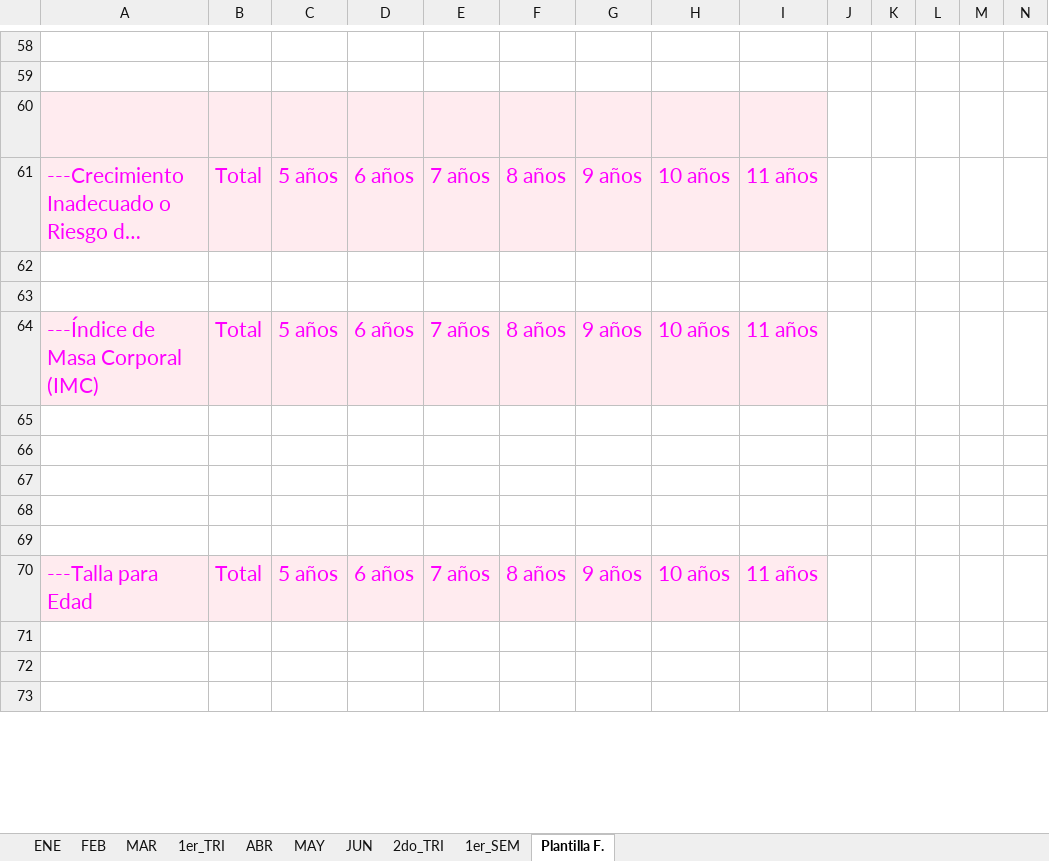
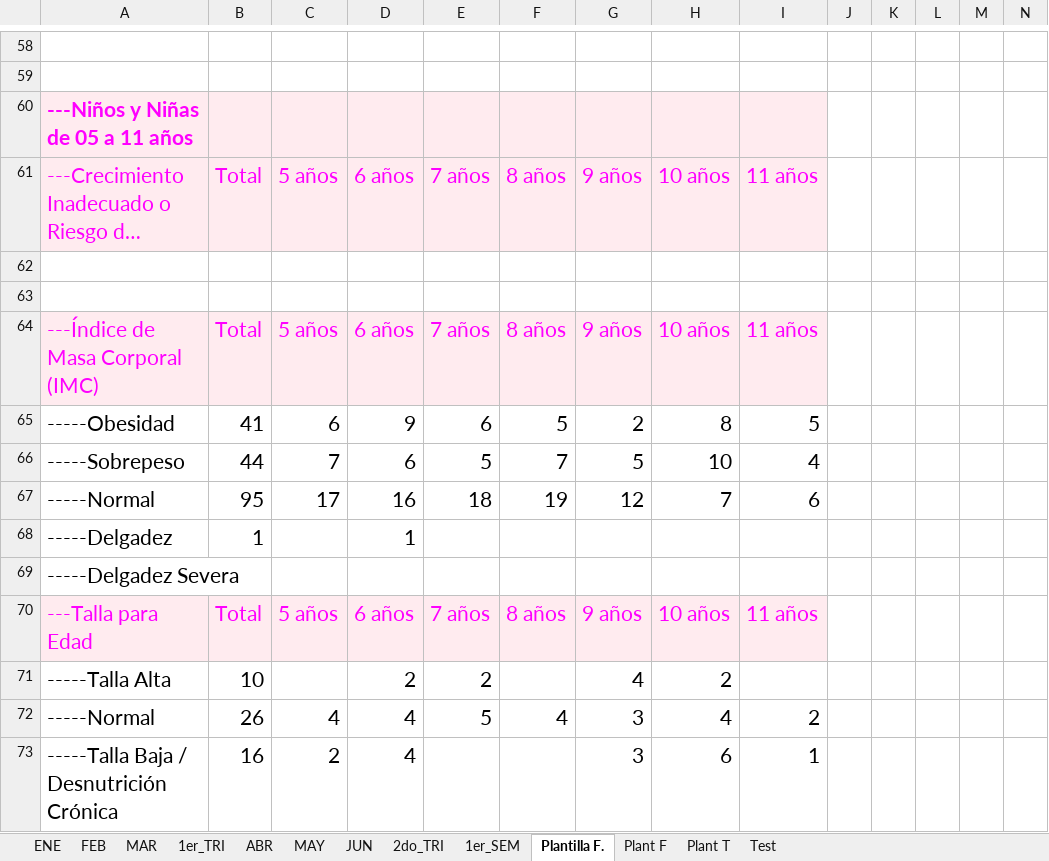
Before and after one commit to ErickMarceloQuispe/myqt5_project, an Excel workbook: Archivos/formato_nutricion_2021.xlsx, sheet Plantilla F., drawn as a sheet; only a part is shown, gaps mark what is left out; long unchanged cells end in …; values as stored, in another font and other column widths than the file's, no borders; the diff covers the shown part only; the diff names each change by its address in the sheet, - before the commit and + after, or states it on an @@ line.

```diff
--- a/Archivos/formato_nutricion_2021.xlsx (sheet Plantilla F.)
+++ b/Archivos/formato_nutricion_2021.xlsx (sheet Plantilla F.)
+sheet tab: Plant F
+sheet tab: Plant T
+sheet tab: Test
-A60 text colour: #FFEBEF
+A60 text colour: #FF00FF
-row 65: (empty)
+row 65: -----Obesidad | 41 | 6 | 9 | 6 | 5 | 2 | 8 | 5
-row 66: (empty)
+row 66: -----Sobrepeso | 44 | 7 | 6 | 5 | 7 | 5 | 10 | 4
-row 67: (empty)
+row 67: -----Normal | 95 | 17 | 16 | 18 | 19 | 12 | 7 | 6
-row 68: (empty)
+row 68: -----Delgadez | 1 |  | 1
-A69: (empty)
+A69: -----Delgadez Severa
-row 71: (empty)
+row 71: -----Talla Alta | 10 |  | 2 | 2 |  | 4 | 2
-row 72: (empty)
+row 72: -----Normal | 26 | 4 | 4 | 5 | 4 | 3 | 4 | 2
-row 73: (empty)
+row 73: -----Talla Baja / Desnutrición Crónica | 16 | 2 | 4 |  |  | 3 | 6 | 1
```
Also changed, not shown: 38 added rows, 32 removed rows, 4 moved rows, 385 edited cells and cell formats elsewhere in this sheet, sheet ENE, sheet MAY, sheet JUN, sheet ABR, sheet FEB, sheet MAR, 23 other files.
